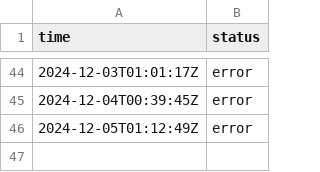
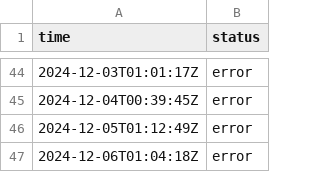
Before and after one commit to jln-brtn/statusbase-reborn, a CSV file: ci/logs/uk-failure-website.csv, drawn as a sheet; only a part is shown, gaps mark what is left out; the diff names each change by its address in the sheet, - before the commit and + after, or states it on an @@ line.

```diff
--- a/ci/logs/uk-failure-website.csv
+++ b/ci/logs/uk-failure-website.csv
+row 47: 2024-12-06T01:04:18Z | error
```
Also changed, not shown: ci/logs/fr-google.csv, ci/logs/fr-hugging-face.csv, 3 other files.
